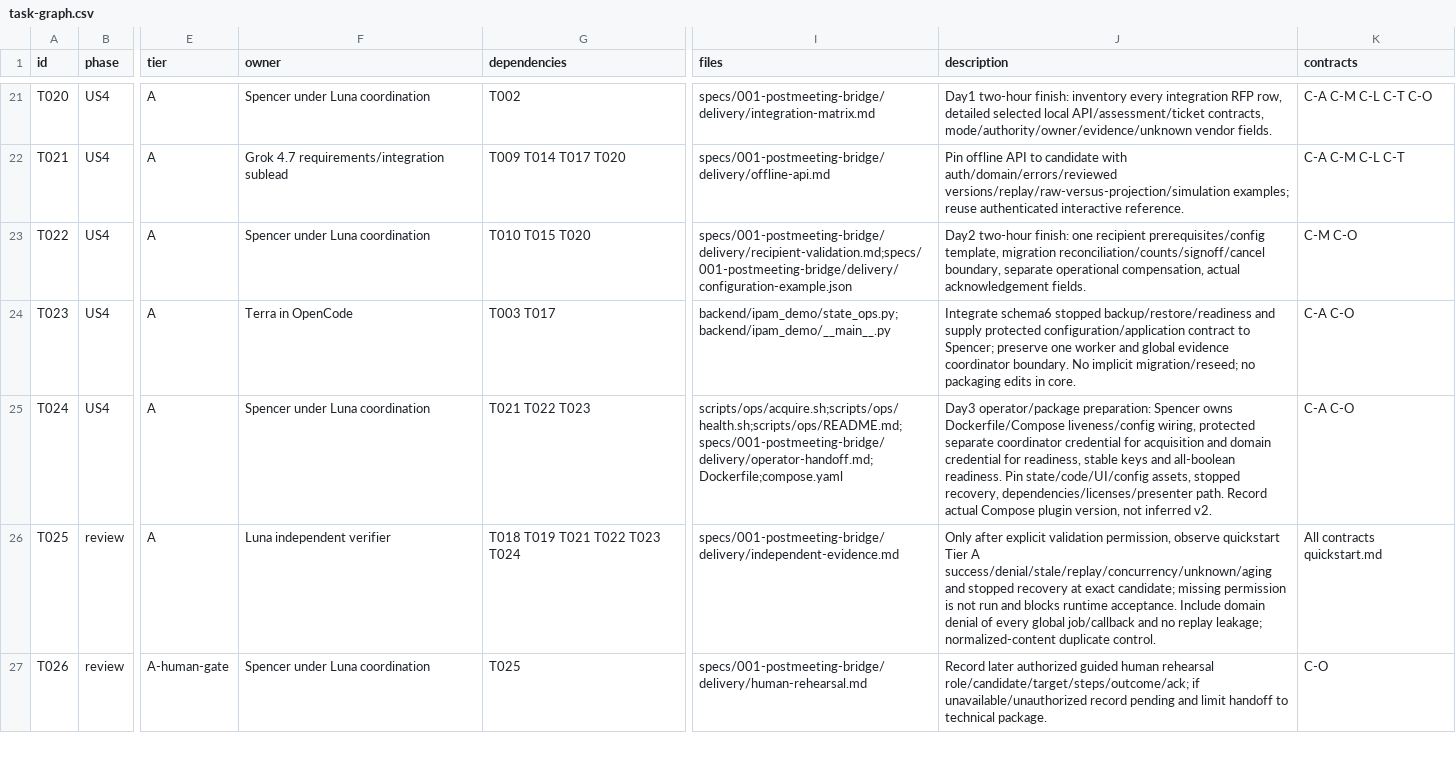
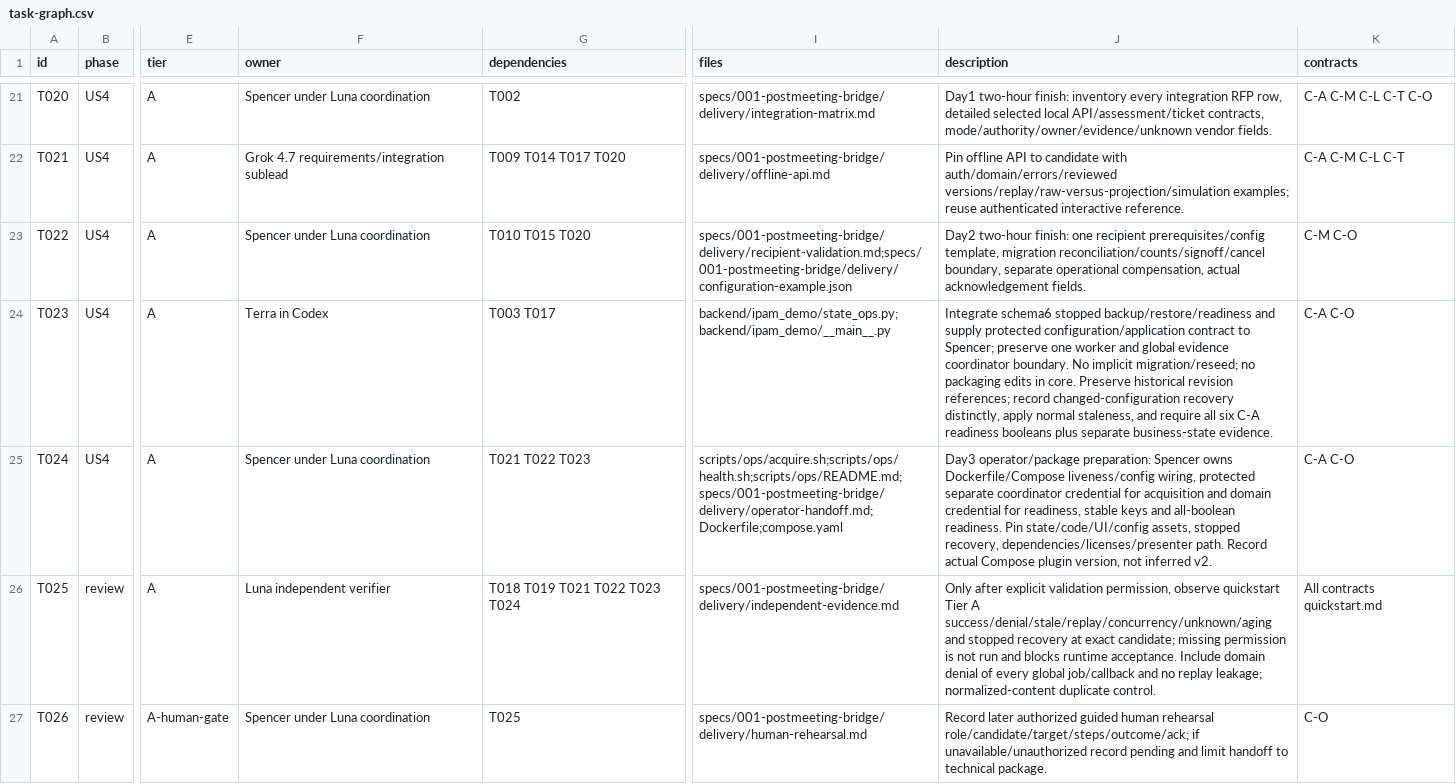
Before and after one commit to yugant99/IpManagement, a CSV file: specs/001-postmeeting-bridge/task-graph.csv, drawn as a sheet; only a part is shown, gaps mark what is left out; the diff covers the shown part only; the diff names each change by its address in the sheet, - before the commit and + after, or states it on an @@ line.

Commit message:
docs: resolve Fable design findings and release native Terra route

```diff
--- a/specs/001-postmeeting-bridge/task-graph.csv
+++ b/specs/001-postmeeting-bridge/task-graph.csv
-F24 (owner): Terra in OpenCode
+F24 (owner): Terra in Codex
-J24 (description): …in core.
+J24 (description): …in core. Preserve historical revision references; record changed-configuration recovery distinctly, apply normal staleness, and require all six C-A readiness booleans plus separate business-state evidence.
```
Also changed, not shown: 15 edited cells elsewhere in this file, 13 other files.
